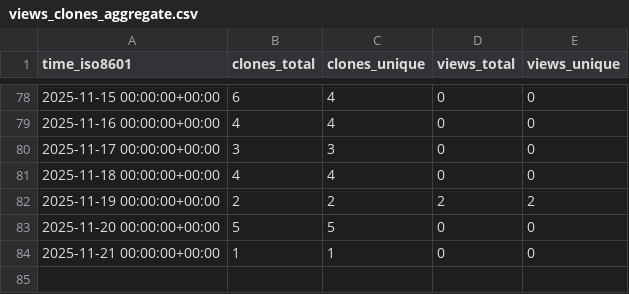
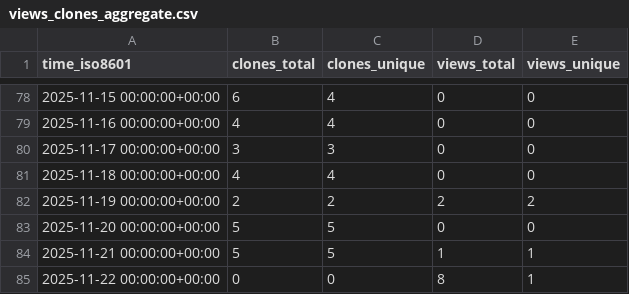
Before and after one commit to edanya-uma/Landslide-HySEA, a CSV file: edanya-uma/Landslide-HySEA/ghrs-data/views_clones_aggregate.csv, drawn as a sheet; only a part is shown, gaps mark what is left out.

```diff
--- a/edanya-uma/Landslide-HySEA/ghrs-data/views_clones_aggregate.csv
+++ b/edanya-uma/Landslide-HySEA/ghrs-data/views_clones_aggregate.csv
@@ -83,2 +83,3 @@ time_iso8601,clones_total,clones_unique,views_total,views_unique
 2025-11-20 00:00:00+00:00,5,5,0,0
-2025-11-21 00:00:00+00:00,1,1,0,0
+2025-11-21 00:00:00+00:00,5,5,1,1
+2025-11-22 00:00:00+00:00,0,0,8,1
```
Also changed, not shown: 1 other file.
